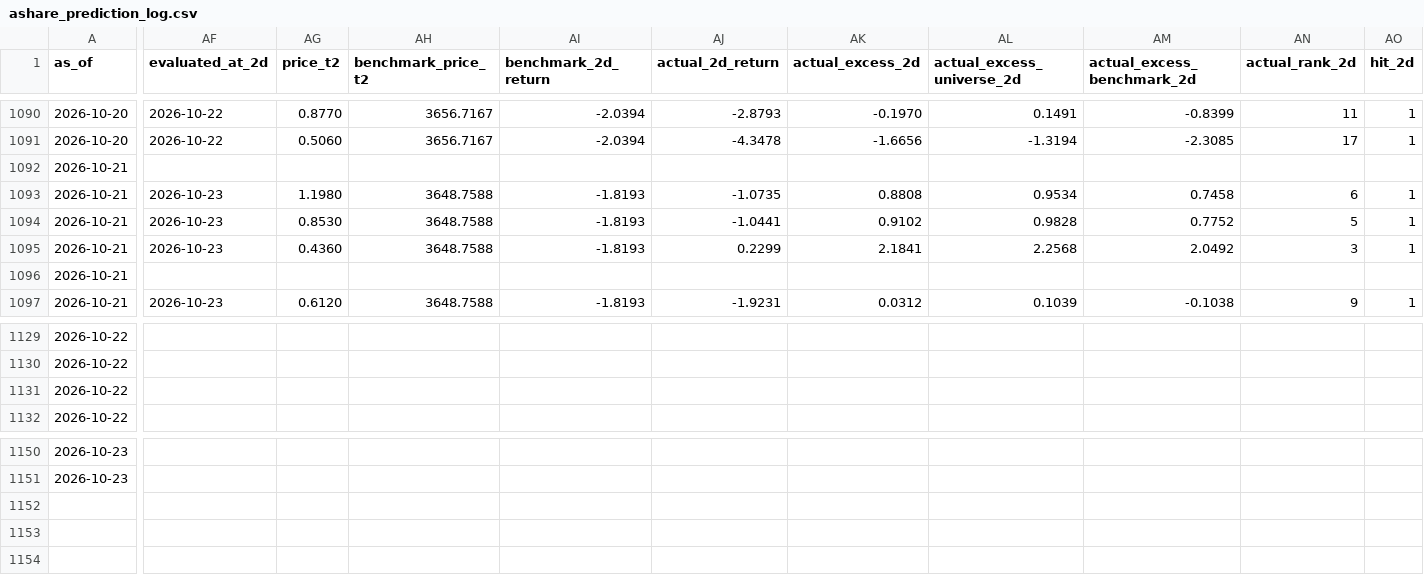
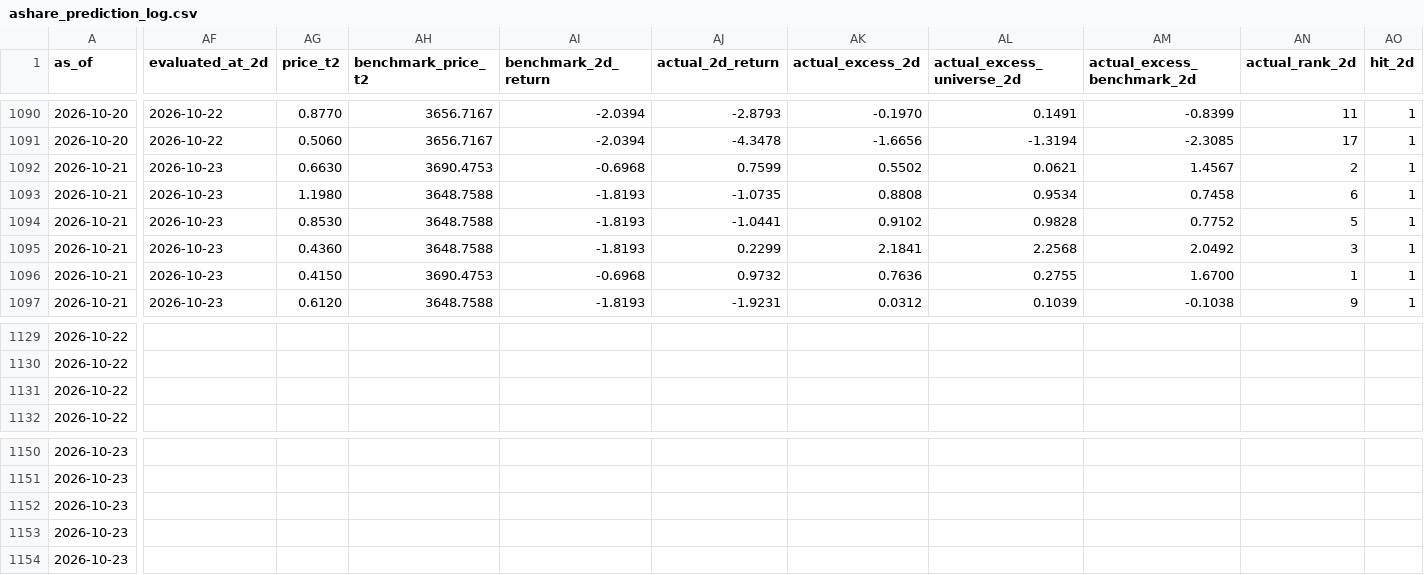
Before and after one commit to BlingBling93/daily_market, a CSV file: ashare_prediction_log.csv, drawn as a sheet; only a part is shown, gaps mark what is left out; rows hold the shown columns only; the diff covers the shown part only; the diff names each change by its address in the sheet, - before the commit and + after, or states it on an @@ line.

```diff
--- a/ashare_prediction_log.csv
+++ b/ashare_prediction_log.csv
-AF1092 (evaluated_at_2d): (empty)
+AF1092 (evaluated_at_2d): 2026-10-23
-AG1092 (price_t2): (empty)
+AG1092 (price_t2): 0.6630
-AH1092 (benchmark_price_t2): (empty)
+AH1092 (benchmark_price_t2): 3690.4753
-AI1092 (benchmark_2d_return): (empty)
+AI1092 (benchmark_2d_return): -0.6968
-AJ1092 (actual_2d_return): (empty)
+AJ1092 (actual_2d_return): 0.7599
-AK1092 (actual_excess_2d): (empty)
+AK1092 (actual_excess_2d): 0.5502
-AL1092 (actual_excess_universe_2d): (empty)
+AL1092 (actual_excess_universe_2d): 0.0621
-AM1092 (actual_excess_benchmark_2d): (empty)
+AM1092 (actual_excess_benchmark_2d): 1.4567
-AN1092 (actual_rank_2d): (empty)
+AN1092 (actual_rank_2d): 2
-AO1092 (hit_2d): (empty)
+AO1092 (hit_2d): 1
-AF1096 (evaluated_at_2d): (empty)
+AF1096 (evaluated_at_2d): 2026-10-23
-AG1096 (price_t2): (empty)
+AG1096 (price_t2): 0.4150
-AH1096 (benchmark_price_t2): (empty)
+AH1096 (benchmark_price_t2): 3690.4753
-AI1096 (benchmark_2d_return): (empty)
+AI1096 (benchmark_2d_return): -0.6968
-AJ1096 (actual_2d_return): (empty)
+AJ1096 (actual_2d_return): 0.9732
-AK1096 (actual_excess_2d): (empty)
+AK1096 (actual_excess_2d): 0.7636
-AL1096 (actual_excess_universe_2d): (empty)
+AL1096 (actual_excess_universe_2d): 0.2755
-AM1096 (actual_excess_benchmark_2d): (empty)
+AM1096 (actual_excess_benchmark_2d): 1.6700
-AN1096 (actual_rank_2d): (empty)
+AN1096 (actual_rank_2d): 1
-AO1096 (hit_2d): (empty)
+AO1096 (hit_2d): 1
+row 1152: 2026-10-23
+row 1153: 2026-10-23
+row 1154: 2026-10-23
```
Also changed, not shown: 46 edited cells elsewhere in this file, ashare_theme_heat_history.csv, 3 other files.
